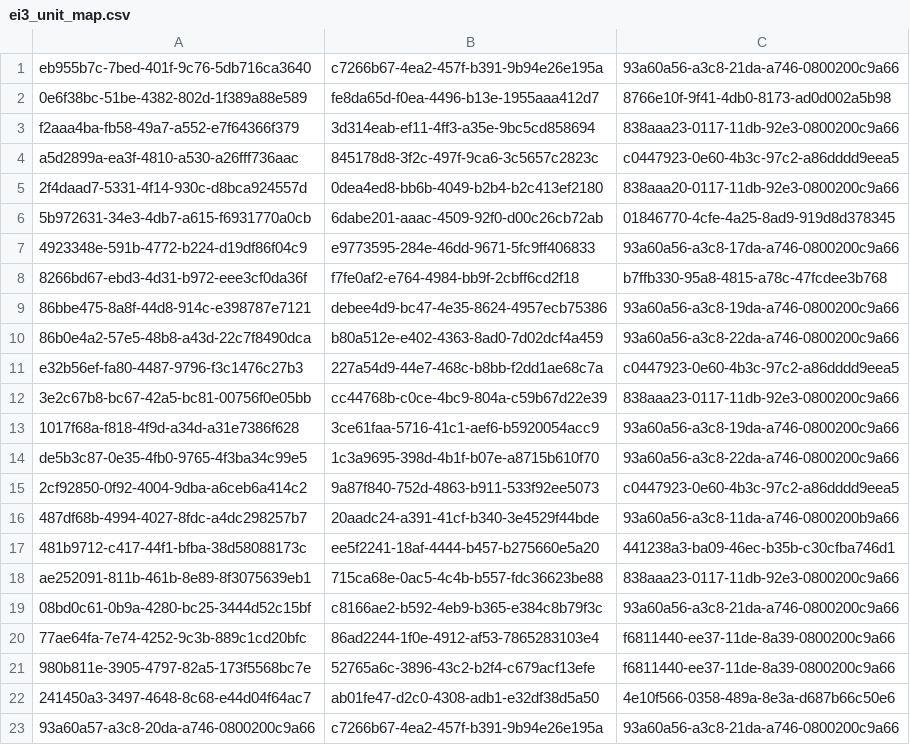
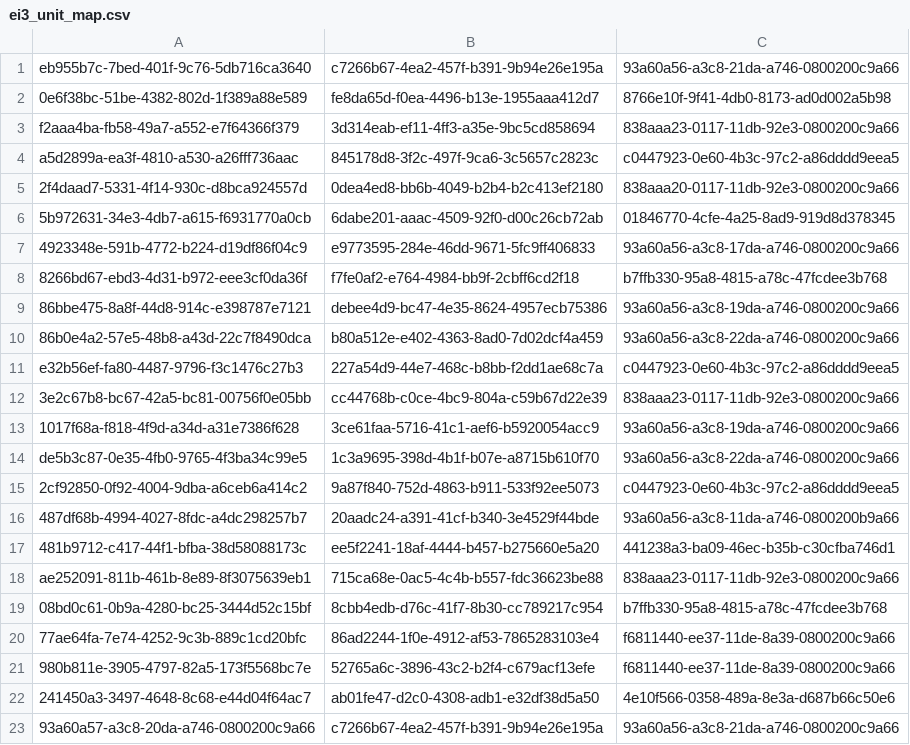
Before and after one commit to GreenDelta/olca-modules, a CSV file: olca-io/src/main/resources/org/openlca/io/ecospold2/input/ei3_unit_map.csv, drawn as a sheet.

Commit message:
fix ei unit mapping

```diff
--- a/olca-io/src/main/resources/org/openlca/io/ecospold2/input/ei3_unit_map.csv
+++ b/olca-io/src/main/resources/org/openlca/io/ecospold2/input/ei3_unit_map.csv
@@ -18,3 +18,3 @@ de5b3c87-0e35-4fb0-9765-4f3ba34c99e5,1c3a9695-398d-4b1f-b07e-a8715b610f70,93a60a
 ae252091-811b-461b-8e89-8f3075639eb1,715ca68e-0ac5-4c4b-b557-fdc36623be88,838aaa23-0117-11db-92e3-0800200c9a66
-08bd0c61-0b9a-4280-bc25-3444d52c15bf,c8166ae2-b592-4eb9-b365-e384c8b79f3c,93a60a56-a3c8-21da-a746-0800200c9a66
+08bd0c61-0b9a-4280-bc25-3444d52c15bf,8cbb4edb-d76c-41f7-8b30-cc789217c954,b7ffb330-95a8-4815-a78c-47fcdee3b768
 77ae64fa-7e74-4252-9c3b-889c1cd20bfc,86ad2244-1f0e-4912-af53-7865283103e4,f6811440-ee37-11de-8a39-0800200c9a66
```
